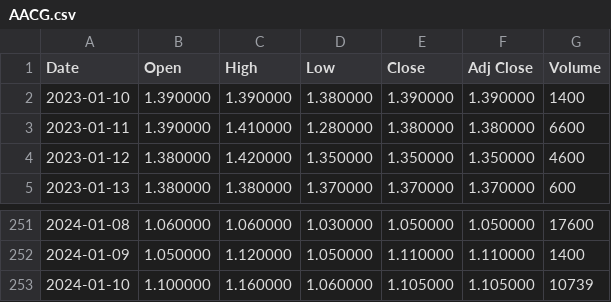
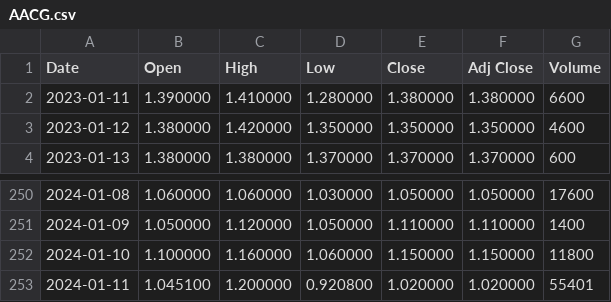
Before and after one commit to FloydP1nk/CS_Lab_09, a CSV file: Lab_09/bin/Debug/net7.0/AACG.csv, drawn as a sheet; only a part is shown, gaps mark what is left out.

```diff
--- a/Lab_09/bin/Debug/net7.0/AACG.csv
+++ b/Lab_09/bin/Debug/net7.0/AACG.csv
@@ -1,3 +1,2 @@
 Date,Open,High,Low,Close,Adj Close,Volume
-2023-01-10,1.390000,1.390000,1.380000,1.390000,1.390000,1400
 2023-01-11,1.390000,1.410000,1.280000,1.380000,1.380000,6600
@@ -252,2 +251,3 @@ Date,Open,High,Low,Close,Adj Close,Volume
 2024-01-09,1.050000,1.120000,1.050000,1.110000,1.110000,1400
-2024-01-10,1.100000,1.160000,1.060000,1.105000,1.105000,10739
+2024-01-10,1.100000,1.160000,1.060000,1.150000,1.150000,11800
+2024-01-11,1.045100,1.200000,0.920800,1.020000,1.020000,55401
```
Also changed, not shown: Lab_09/bin/Debug/net7.0/AACI.csv, Lab_09/bin/Debug/net7.0/AADI.csv, 17 other files.
